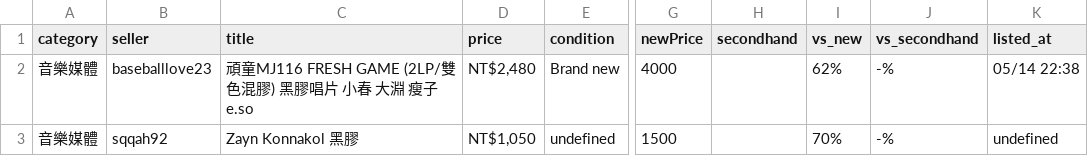
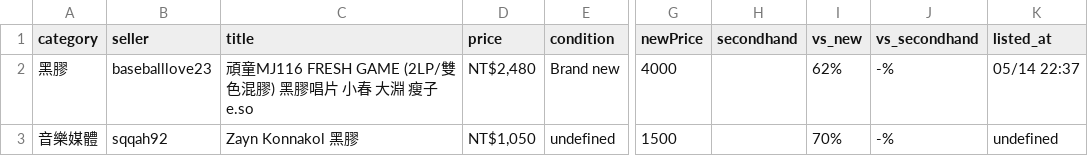
Before and after one commit to yangnim21029/cheap-product, a CSV file: carousell_wishlist_20260501.csv, drawn as a sheet; only a part is shown, gaps mark what is left out; the diff names each change by its address in the sheet, - before the commit and + after, or states it on an @@ line.

```diff
--- a/carousell_wishlist_20260501.csv
+++ b/carousell_wishlist_20260501.csv
-A2 (category): 音樂媒體
+A2 (category): 黑膠
-K2 (listed_at): 05/14 22:38
+K2 (listed_at): 05/14 22:37
```
Also changed, not shown: 7 other files.
